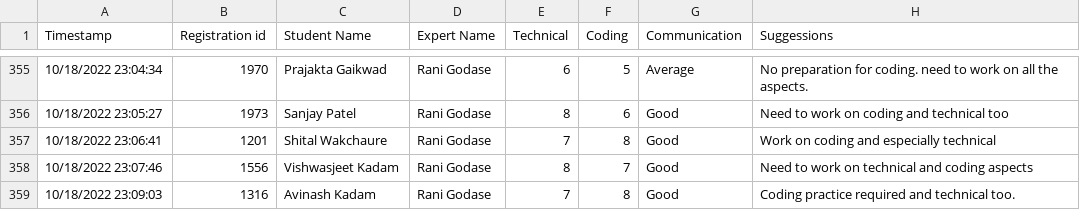
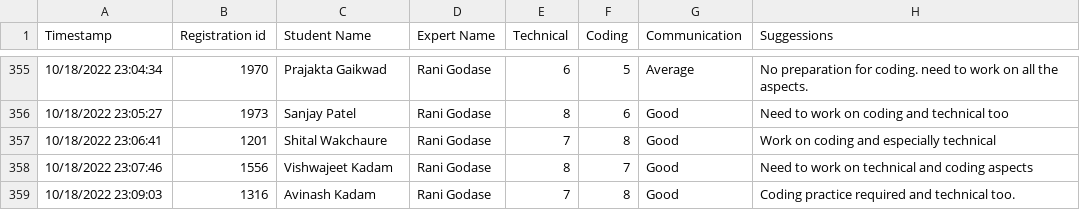
Before and after one commit to RajeevMore/DataFramewithFlask, a CSV file: mockdata.csv, drawn as a sheet; only a part is shown, gaps mark what is left out; the diff names each change by its address in the sheet, - before the commit and + after, or states it on an @@ line.

Commit message:
Add files via upload

```diff
--- a/mockdata.csv
+++ b/mockdata.csv
-C358 (Student Name): Vishwasjeet Kadam
+C358 (Student Name): Vishwajeet Kadam
```
